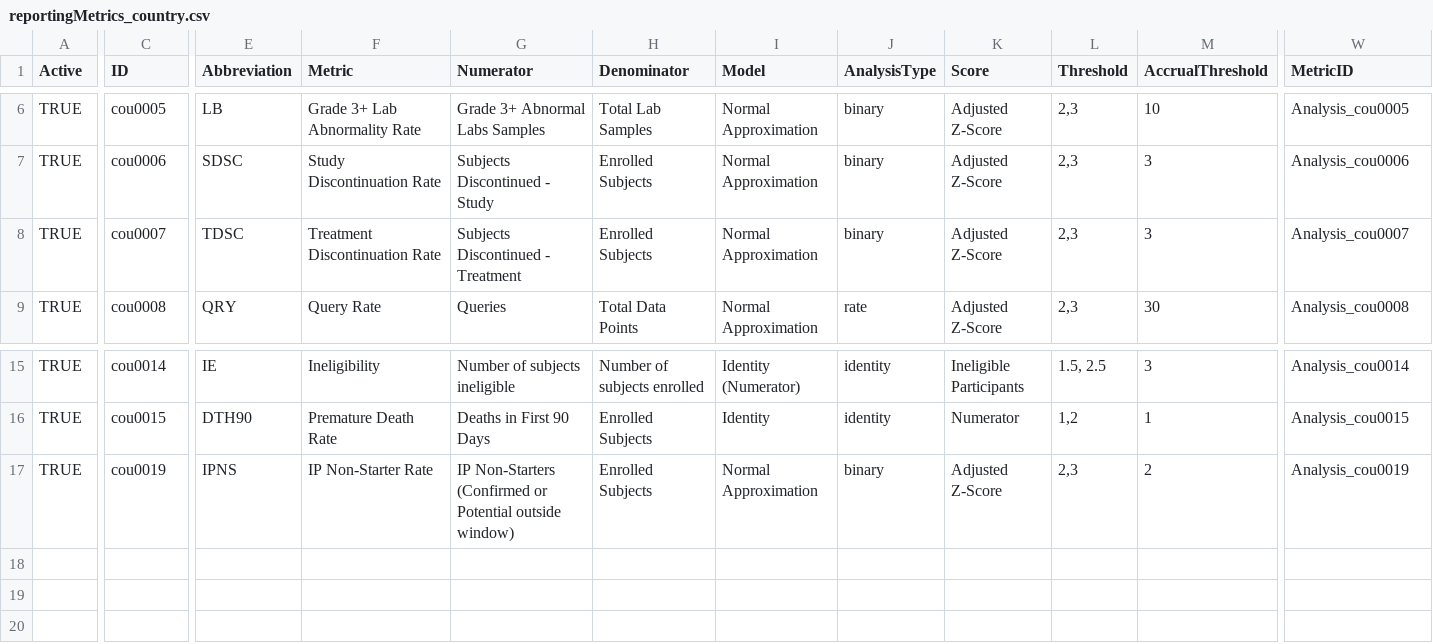
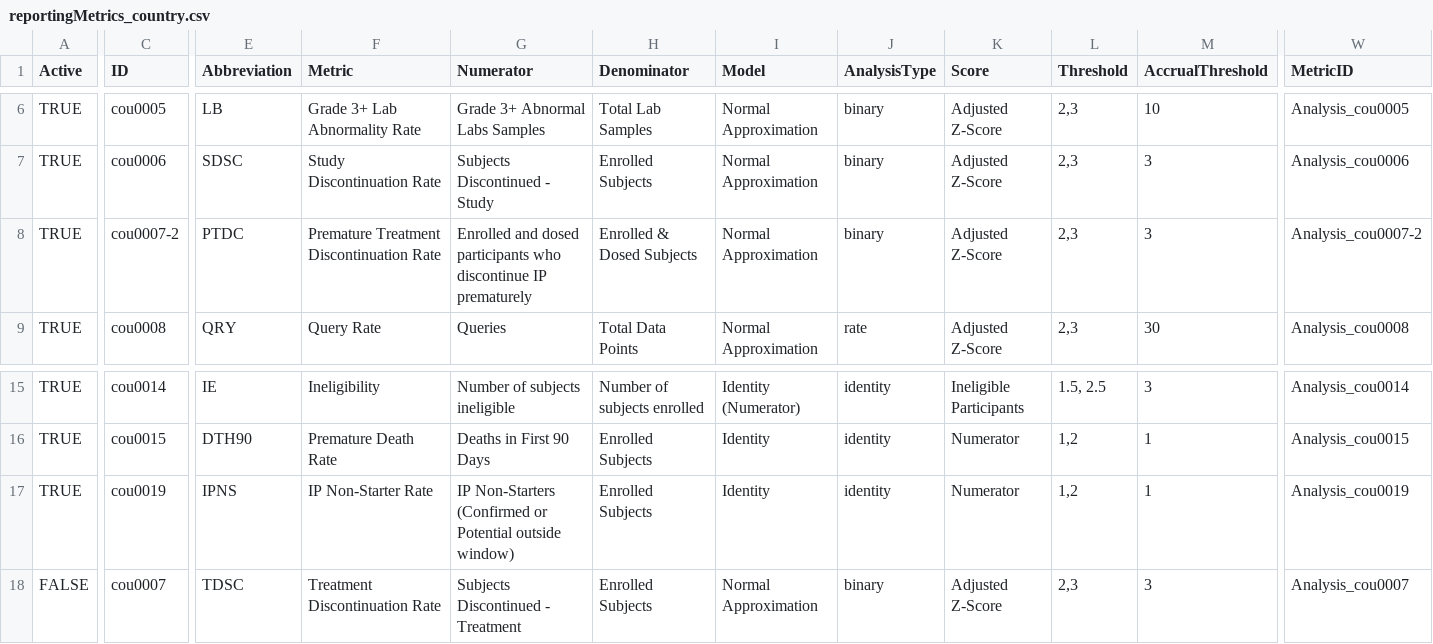
Before and after one commit to Gilead-Public/gsm.core, a CSV file: data-raw/reportingMetrics_country.csv, drawn as a sheet; only a part is shown, gaps mark what is left out; rows hold the shown columns only; the diff covers the shown part only; the diff names each change by its address in the sheet, - before the commit and + after, or states it on an @@ line.

```diff
--- a/data-raw/reportingMetrics_country.csv
+++ b/data-raw/reportingMetrics_country.csv
-C8 (ID): cou0007
+C8 (ID): cou0007-2
-E8 (Abbreviation): TDSC
+E8 (Abbreviation): PTDC
-F8 (Metric): Treatment Discontinuation Rate
+F8 (Metric): Premature Treatment Discontinuation Rate
-G8 (Numerator): Subjects Discontinued - Treatment
+G8 (Numerator): Enrolled and dosed participants who discontinue IP prematurely
-H8 (Denominator): Enrolled Subjects
+H8 (Denominator): Enrolled & Dosed Subjects
-W8 (MetricID): Analysis_cou0007
+W8 (MetricID): Analysis_cou0007-2
-I17 (Model): Normal Approximation
+I17 (Model): Identity
-J17 (AnalysisType): binary
+J17 (AnalysisType): identity
-K17 (Score): Adjusted Z-Score
+K17 (Score): Numerator
-L17 (Threshold): 2,3
+L17 (Threshold): 1,2
-M17 (AccrualThreshold): 2
+M17 (AccrualThreshold): 1
+row 18: FALSE | cou0007 | TDSC | Treatment Discontinuation Rate | Subjects Discontinued - Treatment | Enrolled Subjects | Normal Approximation | binary | Adjusted Z-Score | 2,3 | 3 | Analysis_cou0007
```
Also changed, not shown: 1 edited cell elsewhere in this file, data-raw/analyticsInput.csv, data-raw/analyticsInput_country.csv, 27 other files.
